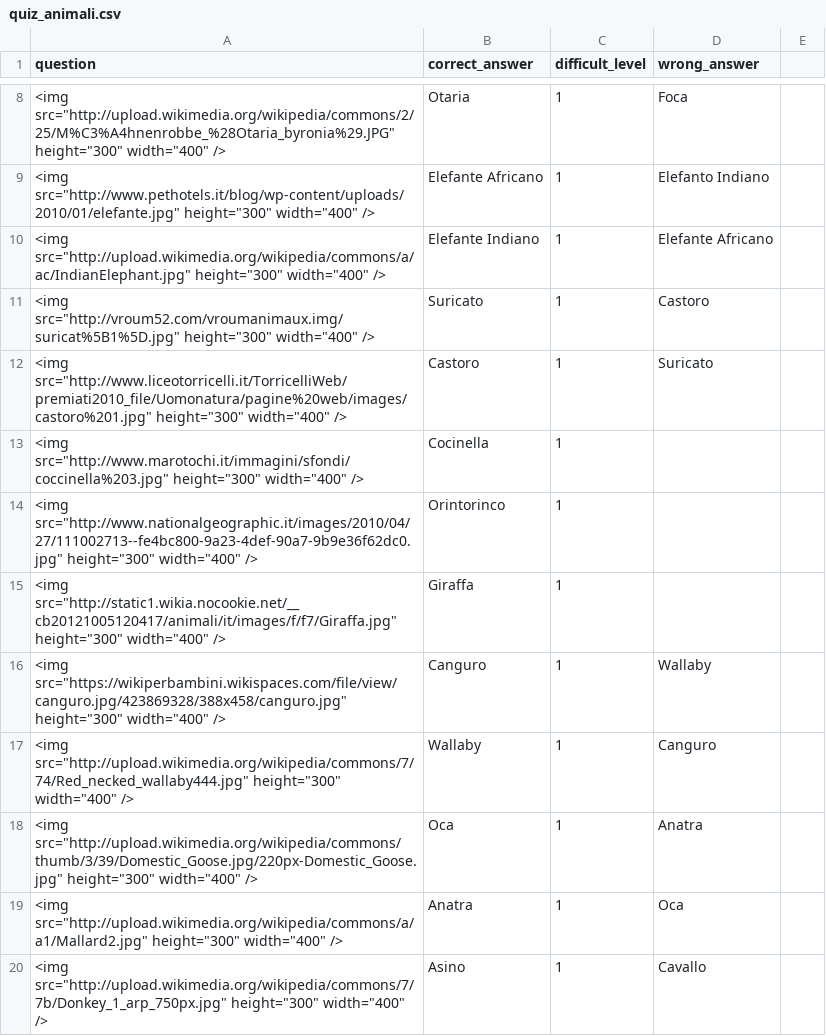
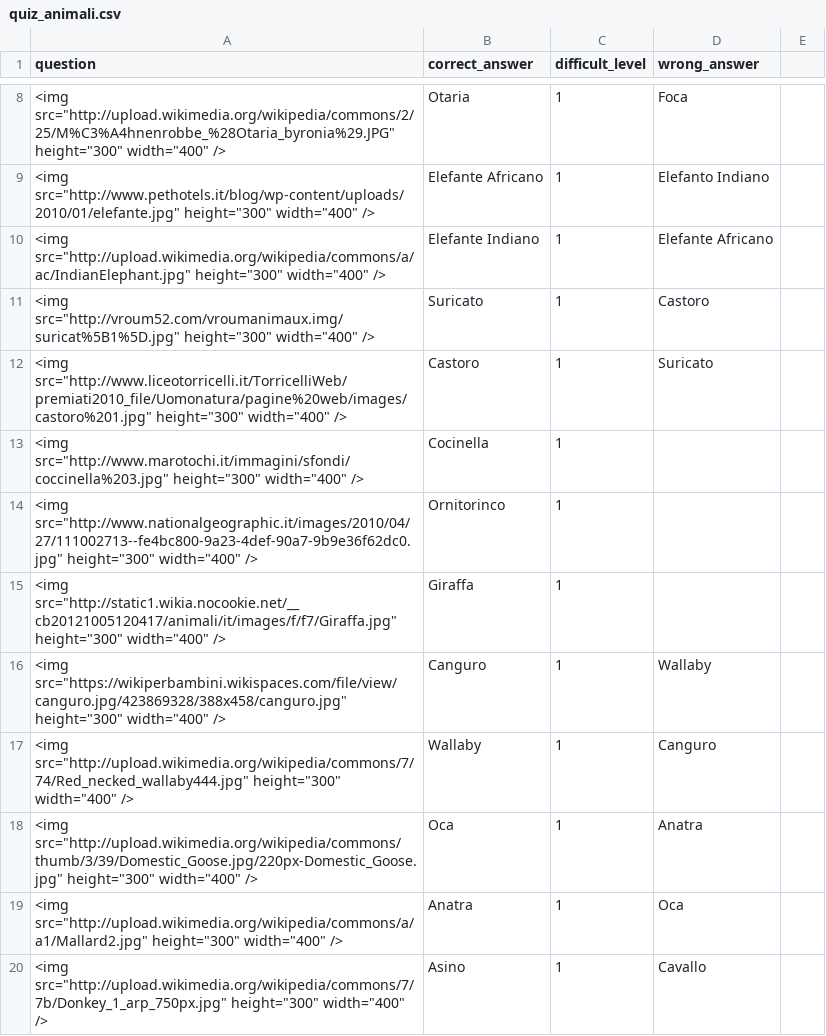
Before and after one commit to giuliano52/phphub, a CSV file: quiz/data/quiz_animali.csv, drawn as a sheet; only a part is shown, gaps mark what is left out.

```diff
--- a/quiz/data/quiz_animali.csv
+++ b/quiz/data/quiz_animali.csv
@@ -13,3 +13,3 @@ question;correct_answer;difficult_level;wrong_answer
 <img src="http://www.marotochi.it/immagini/sfondi/coccinella%203.jpg" height="300" width="400" />;Cocinella;1;
-<img src="http://www.nationalgeographic.it/images/2010/04/27/111002713--fe4bc800-9a23-4def-90a7-9b9e36f62dc0.jpg" height="300" width="400" />;Orintorinco;1;
+<img src="http://www.nationalgeographic.it/images/2010/04/27/111002713--fe4bc800-9a23-4def-90a7-9b9e36f62dc0.jpg" height="300" width="400" />;Ornitorinco;1;
 <img src="http://static1.wikia.nocookie.net/__cb20121005120417/animali/it/images/f/f7/Giraffa.jpg" height="300" width="400" />;Giraffa;1;
```
Also changed, not shown: 2 other files.
